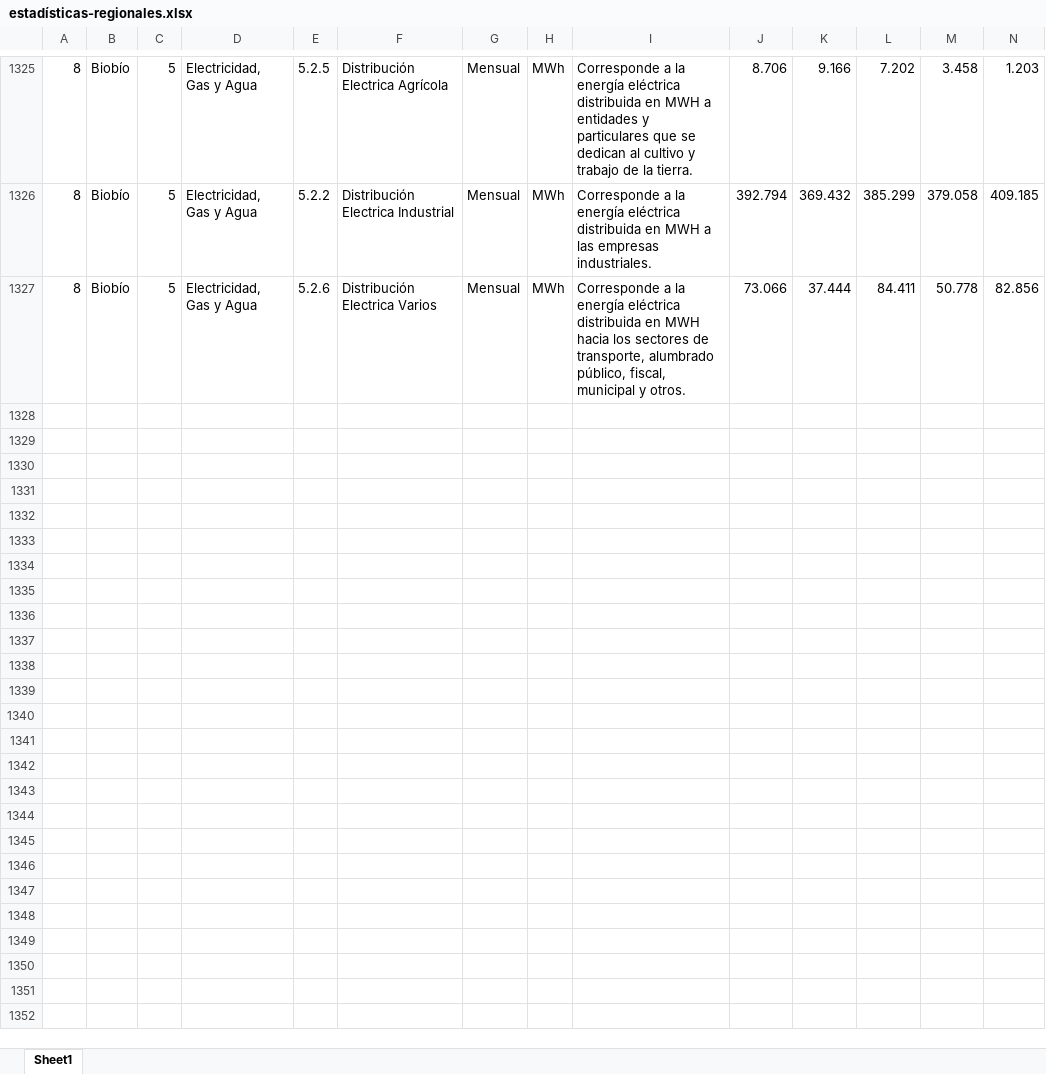
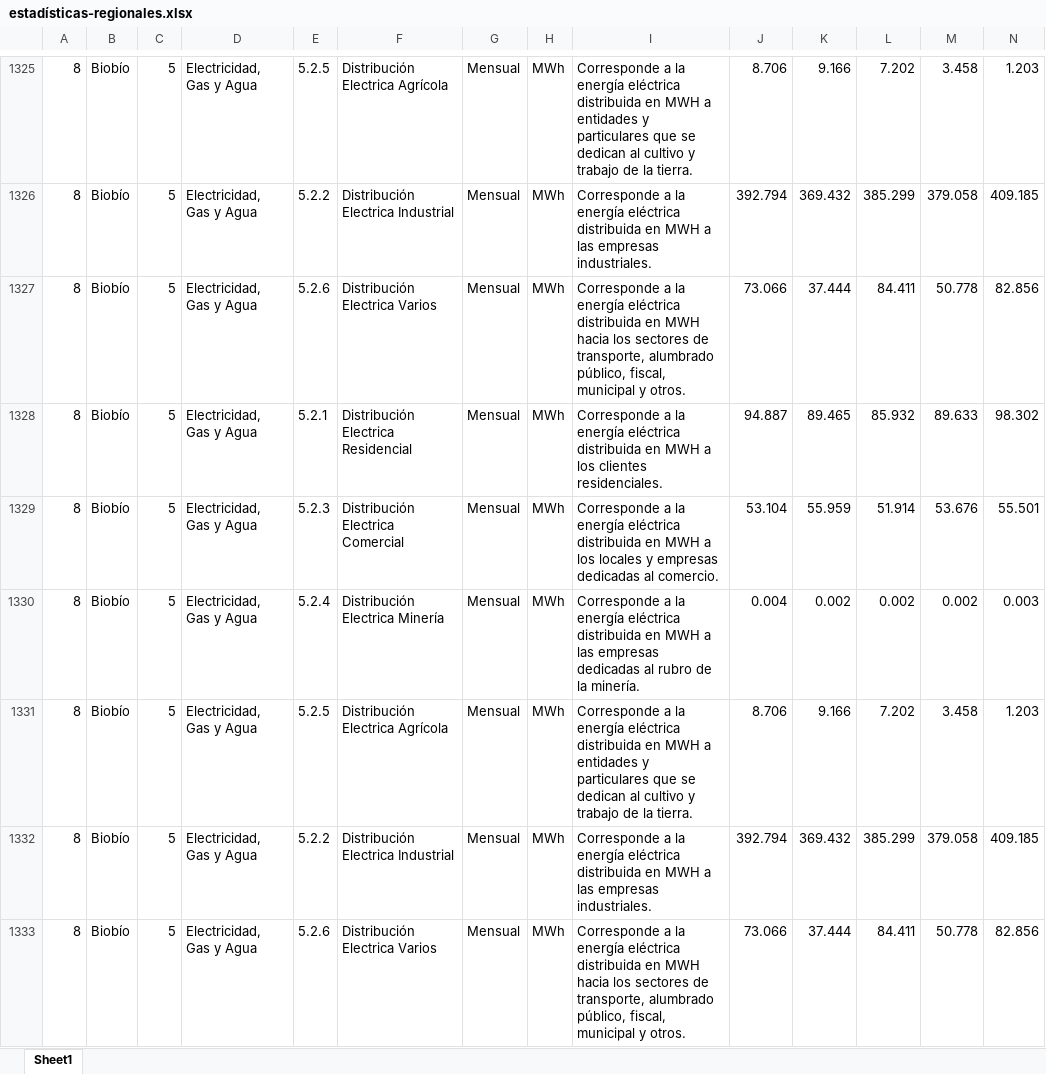
Before and after one commit to Sud-Austral/logicaEstadisticas, an Excel workbook: estadísticas-regionales.xlsx, sheet Sheet1, drawn as a sheet; only a part is shown, gaps mark what is left out; values as stored, in another font and other column widths than the file's, no borders; rows hold the shown columns only; the diff names each change by its address in the sheet, - before the commit and + after, or states it on an @@ line.

```diff
--- a/estadísticas-regionales.xlsx (sheet Sheet1)
+++ b/estadísticas-regionales.xlsx (sheet Sheet1)
+row 1328: 8 | Biobío | 5 | Electricidad, Gas y Agua | 5.2.1 | Distribución Electrica Residencial | Mensual | MWh | Corresponde a la energía eléctrica distribuida en MWH a los clientes residenciales. | 94.887 | 89.465 | 85.932 | 89.633 | 98.302
+row 1329: 8 | Biobío | 5 | Electricidad, Gas y Agua | 5.2.3 | Distribución Electrica Comercial | Mensual | MWh | Corresponde a la energía eléctrica distribuida en MWH a los locales y empresas dedicadas al comercio. | 53.104 | 55.959 | 51.914 | 53.676 | 55.501
+row 1330: 8 | Biobío | 5 | Electricidad, Gas y Agua | 5.2.4 | Distribución Electrica Minería | Mensual | MWh | Corresponde a la energía eléctrica distribuida en MWH a las empresas dedicadas al rubro de la minería. | 0.004 | 0.002 | 0.002 | 0.002 | 0.003
+row 1331: 8 | Biobío | 5 | Electricidad, Gas y Agua | 5.2.5 | Distribución Electrica Agrícola | Mensual | MWh | Corresponde a la energía eléctrica distribuida en MWH a entidades y particulares que se dedican al cultivo y trabajo de la tierra. | 8.706 | 9.166 | 7.202 | 3.458 | 1.203
+row 1332: 8 | Biobío | 5 | Electricidad, Gas y Agua | 5.2.2 | Distribución Electrica Industrial | Mensual | MWh | Corresponde a la energía eléctrica distribuida en MWH a las empresas industriales. | 392.794 | 369.432 | 385.299 | 379.058 | 409.185
+row 1333: 8 | Biobío | 5 | Electricidad, Gas y Agua | 5.2.6 | Distribución Electrica Varios | Mensual | MWh | Corresponde a la energía eléctrica distribuida en MWH hacia los sectores de transporte, alumbrado público, fiscal, municipal y otros. | 73.066 | 37.444 | 84.411 | 50.778 | 82.856
```
Also changed, not shown: cFiles/Electricidad, Gas y Agua-Distribución Electrica-Biobío.xlsx, 1 other file.
